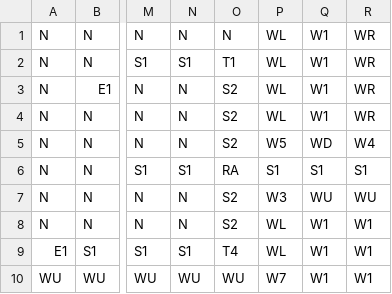
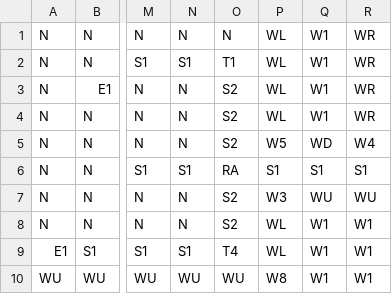
Before and after one commit to IanChen611/Fortress_Guard, a CSV file: Resources/Map/Level7.csv, drawn as a sheet; only a part is shown, gaps mark what is left out; the diff names each change by its address in the sheet, - before the commit and + after, or states it on an @@ line.

Commit message:
Level7.csv

```diff
--- a/Resources/Map/Level7.csv
+++ b/Resources/Map/Level7.csv
-P10: W7
+P10: W8
```
